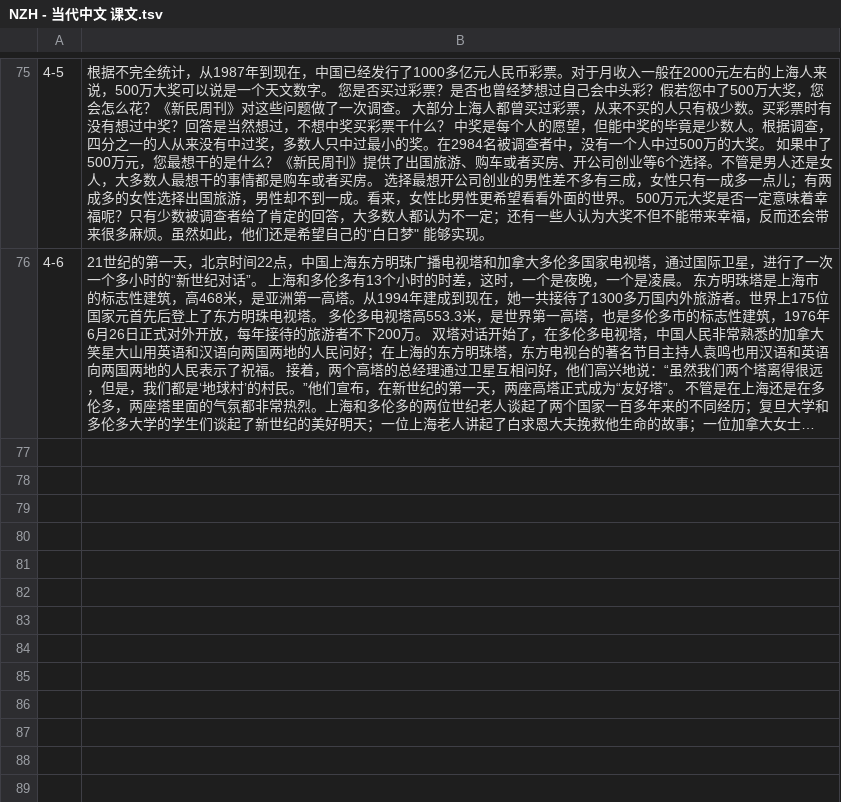
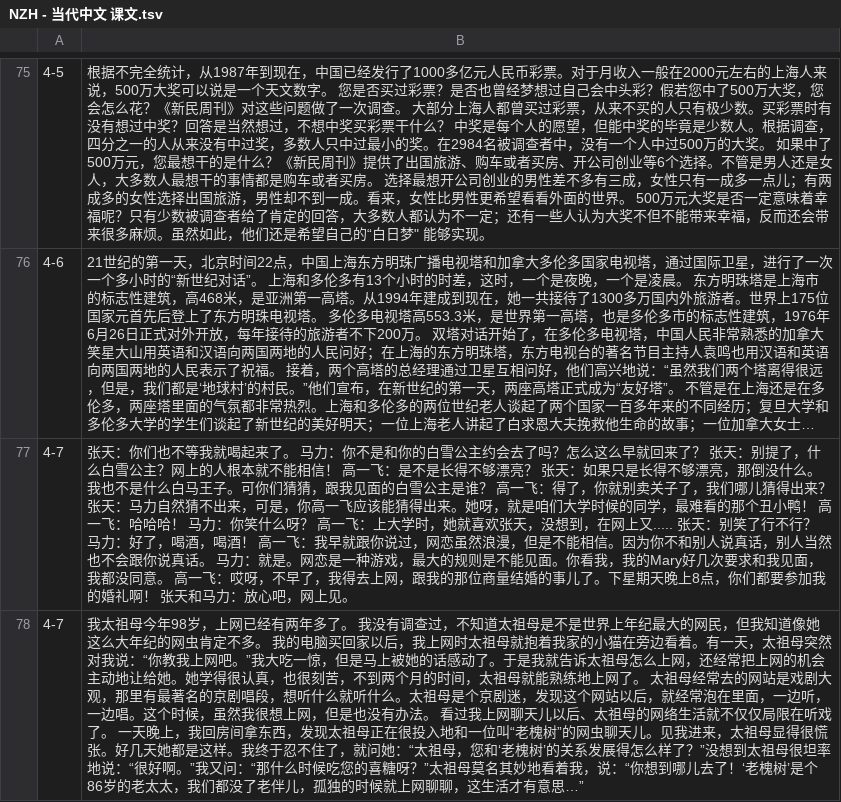
Before and after one commit to jdwebdev/chinois, a TSV file: tsv/NZH - 当代中文 课文.tsv, drawn as a sheet; only a part is shown, gaps mark what is left out; long unchanged cells end in …; the diff names each change by its address in the sheet, - before the commit and + after, or states it on an @@ line.

```diff
--- a/tsv/NZH - 当代中文 课文.tsv
+++ b/tsv/NZH - 当代中文 课文.tsv
+row 77: 4-7 | 张天：你们也不等我就喝起来了。 马力：你不是和你的白雪公主约会去了吗？怎么这么早就回来了？ 张天：别提了，什么白雪公主？网上的人根本就不能相信！ 高一飞：是不是长得不够漂亮？ 张天：如果只是长得不够漂亮，那倒没什么。我也不是什么白马王子。可你们猜猜，跟我见面的白雪公主是谁？ 高一飞：得了，你就别卖关子了，我们哪儿猜得出来？ 张天：马力自然猜不出来，可是，你高一飞应该能猜得出来。她呀，就是咱们大学时候的同学，最难看的那个丑小鸭！ 高一飞：哈哈哈！ 马力：你笑什么呀？ 高一飞：上大学时，她就喜欢张天，没想到，在网上又..... 张天：别笑了行不行？ 马力：好了，喝酒，喝酒！ 高一飞：我早就跟你说过，网恋虽然浪漫，但是不能相信。因为你不和别人说真话，别人当然也不会跟你说真话。 马力：就是。网恋是一种游戏，最大的规则是不能见面。你看我，我的Mary好几次要求和我见面，我都没同意。 高一飞：哎呀，不早了，我得去上网，跟我的那位商量结婚的事儿了。下星期天晚上8点，你们都要参加我的婚礼啊！ 张天和马力：放心吧，网上见。
+row 78: 4-7 | 我太祖母今年98岁，上网已经有两年多了。 我没有调查过，不知道太祖母是不是世界上年纪最大的网民，但我知道像她这么大年纪的网虫肯定不多。 我的电脑买回家以后，我上网时太祖母就抱着我家的小猫在旁边看着。有一天，太祖母突然对我说：“你教我上网吧。”我大吃一惊，但是马上被她的话感动了。于是我就告诉太祖母怎么上网，还经常把上网的机会主动地让给她。她学得很认真，也很刻苦，不到两个月的时间，太祖母就能熟练地上网了。 太祖母经常去的网站是戏剧大观，那里有最著名的京剧唱段，想听什么就听什么。太祖母是个京剧迷，发现这个网站以后，就经常泡在里面，一边听，一边唱。这个时候，虽然我很想上网，但是也没有办法。 看过我上网聊天儿以后、太祖母的网络生活就不仅仅局限在听戏了。 一天晚上，我回房间拿东西，发现太祖母正在很投入地和一位叫“老槐树”的网虫聊天儿。见我进来，太祖母显得很慌张。好几天她都是这样。我终于忍不住了，就问她：“太祖母，您和‘老槐树’的关系发展得怎么样了？”没想到太祖母很坦率地说：“很好啊。”我又问：“那什么时候吃您的喜糖呀？”太祖母莫名其妙地看着我，说：“你想到哪儿去了！‘老槐树’是个86岁的老太太，我们都没了老伴儿，孤独的时候就上网聊聊，这生活才有意思…”
```
Also changed, not shown: tsv/NZH - 当代中文 例子.tsv, tsv/NZH - 当代中文 汉字.tsv, 3 other files.
